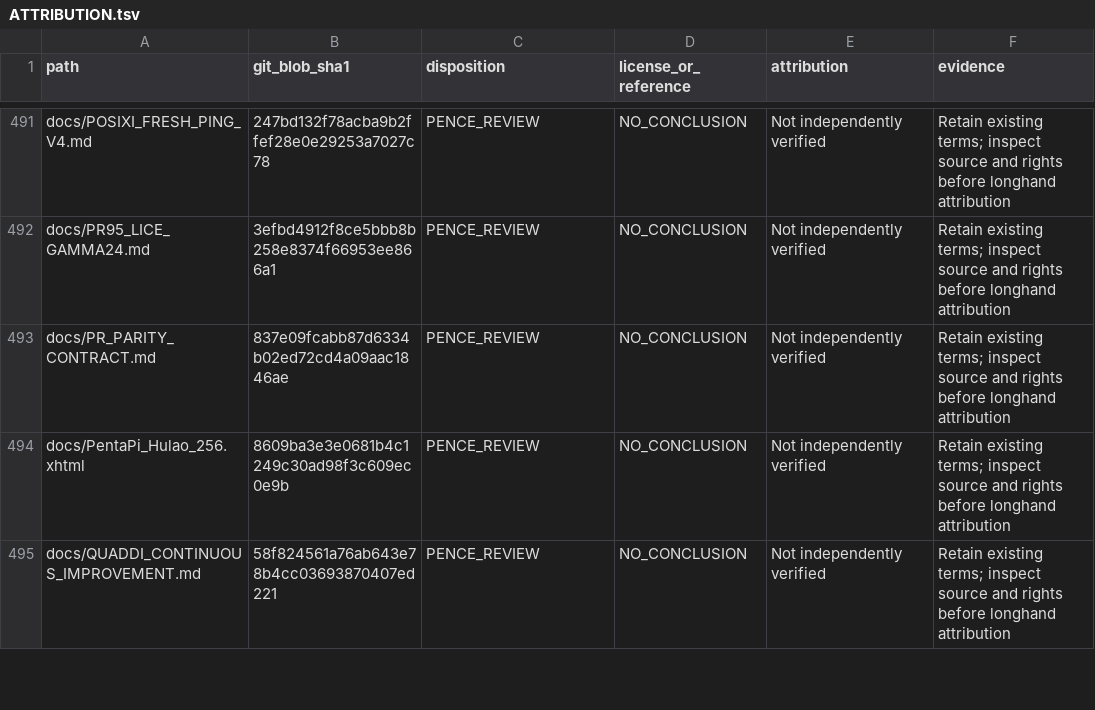
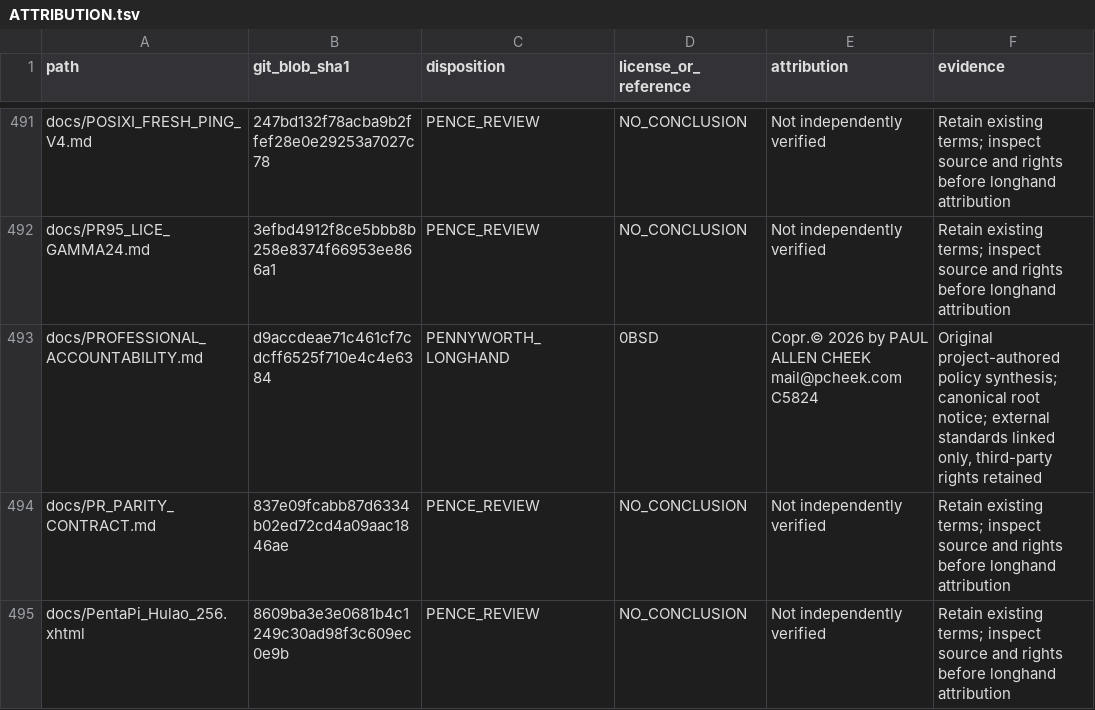
Before and after one commit to Simply-Well-Executed/pentagonal-xor-cpp20, a TSV file: LICENSES/ATTRIBUTION.tsv, drawn as a sheet; only a part is shown, gaps mark what is left out; the shorter side is filled out with more unchanged rows; the diff names each change by its address in the sheet, - before the commit and + after, or states it on an @@ line.

Commit message:
LODESTAR: register professional accountability document attribution

```diff
--- a/LICENSES/ATTRIBUTION.tsv
+++ b/LICENSES/ATTRIBUTION.tsv
+row 493: docs/PROFESSIONAL_ACCOUNTABILITY.md | d9accdeae71c461cf7cdcff6525f710e4c4e6384 | PENNYWORTH_LONGHAND | 0BSD | Copr.© 2026 by PAUL ALLEN CHEEK mail@pcheek.com C5824 | Original project-authored policy synthesis; canonical root notice; external standards linked only, third-party rights retained
```
